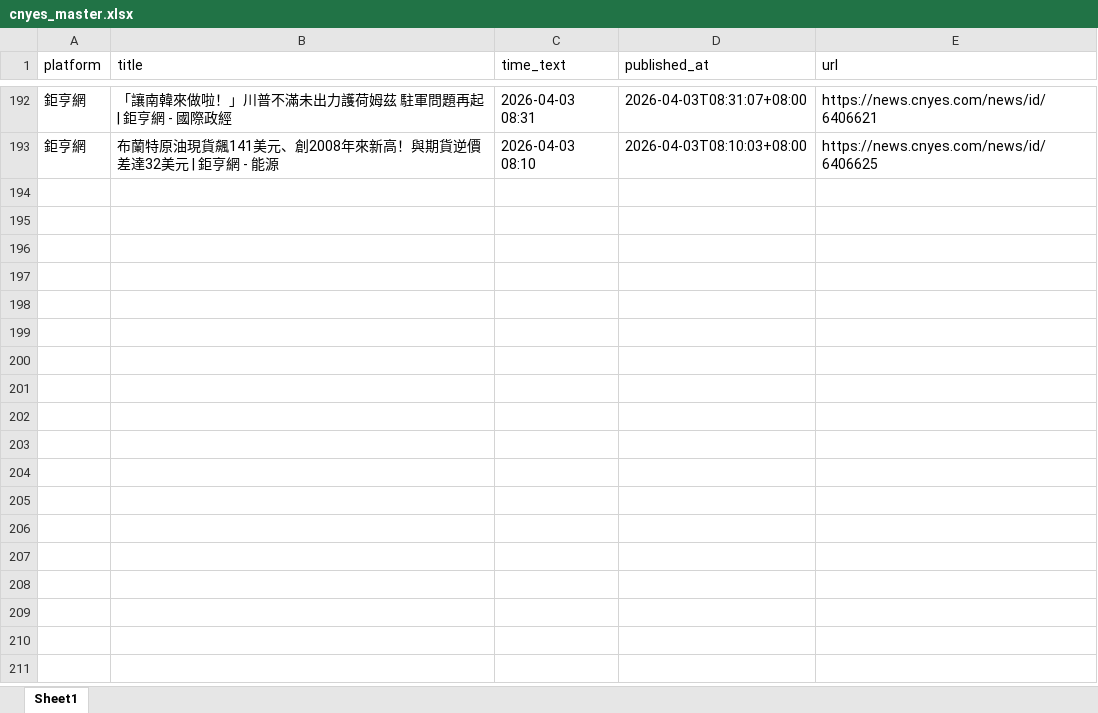
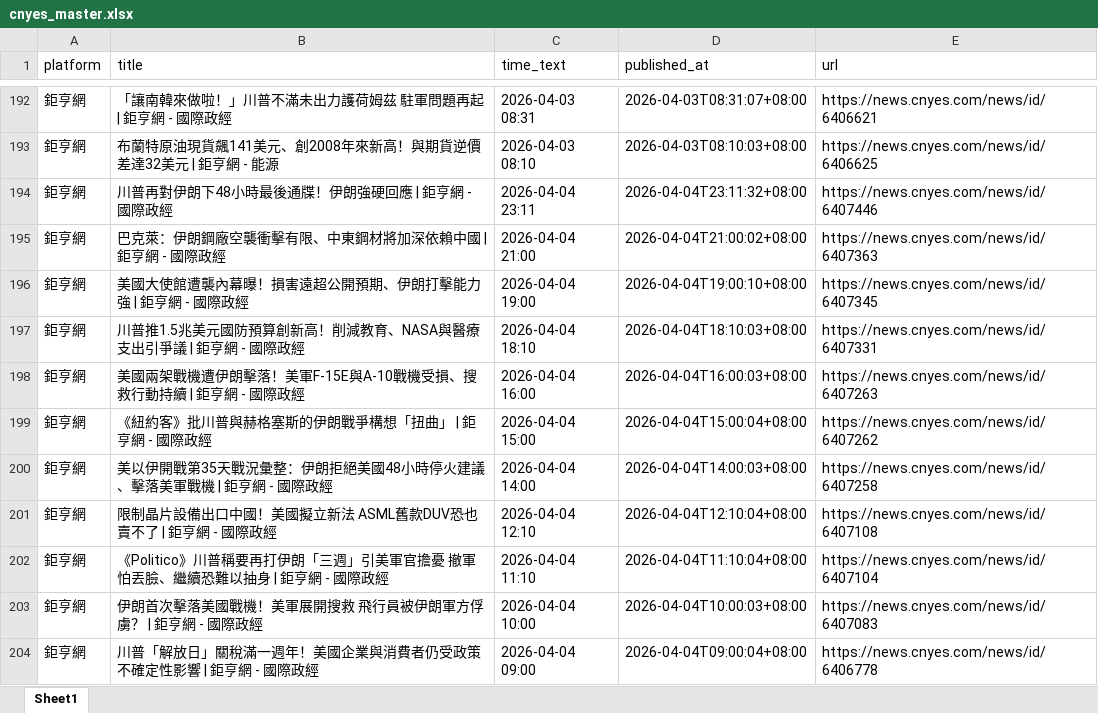
Before and after one commit to hong-ggg/MNB, an Excel workbook: news_push_data/master/cnyes_master.xlsx, sheet Sheet1, drawn as a sheet; only a part is shown, gaps mark what is left out; values as stored, in another font and other column widths than the file's, no borders; the diff names each change by its address in the sheet, - before the commit and + after, or states it on an @@ line.

```diff
--- a/news_push_data/master/cnyes_master.xlsx (sheet Sheet1)
+++ b/news_push_data/master/cnyes_master.xlsx (sheet Sheet1)
+row 194: 鉅亨網 | 川普再對伊朗下48小時最後通牒！伊朗強硬回應 | 鉅亨網 - 國際政經 | 2026-04-04 23:11 | 2026-04-04T23:11:32+08:00 | https://news.cnyes.com/news/id/6407446
+row 195: 鉅亨網 | 巴克萊：伊朗鋼廠空襲衝擊有限、中東鋼材將加深依賴中國 | 鉅亨網 - 國際政經 | 2026-04-04 21:00 | 2026-04-04T21:00:02+08:00 | https://news.cnyes.com/news/id/6407363
+row 196: 鉅亨網 | 美國大使館遭襲內幕曝！損害遠超公開預期、伊朗打擊能力強 | 鉅亨網 - 國際政經 | 2026-04-04 19:00 | 2026-04-04T19:00:10+08:00 | https://news.cnyes.com/news/id/6407345
+row 197: 鉅亨網 | 川普推1.5兆美元國防預算創新高！削減教育、NASA與醫療支出引爭議 | 鉅亨網 - 國際政經 | 2026-04-04 18:10 | 2026-04-04T18:10:03+08:00 | https://news.cnyes.com/news/id/6407331
+row 198: 鉅亨網 | 美國兩架戰機遭伊朗擊落！美軍F-15E與A-10戰機受損、搜救行動持續 | 鉅亨網 - 國際政經 | 2026-04-04 16:00 | 2026-04-04T16:00:03+08:00 | https://news.cnyes.com/news/id/6407263
+row 199: 鉅亨網 | 《紐約客》批川普與赫格塞斯的伊朗戰爭構想「扭曲」 | 鉅亨網 - 國際政經 | 2026-04-04 15:00 | 2026-04-04T15:00:04+08:00 | https://news.cnyes.com/news/id/6407262
+row 200: 鉅亨網 | 美以伊開戰第35天戰況彙整：伊朗拒絕美國48小時停火建議、擊落美軍戰機 | 鉅亨網 - 國際政經 | 2026-04-04 14:00 | 2026-04-04T14:00:03+08:00 | https://news.cnyes.com/news/id/6407258
+row 201: 鉅亨網 | 限制晶片設備出口中國！美國擬立新法 ASML舊款DUV恐也賣不了 | 鉅亨網 - 國際政經 | 2026-04-04 12:10 | 2026-04-04T12:10:04+08:00 | https://news.cnyes.com/news/id/6407108
+row 202: 鉅亨網 | 《Politico》川普稱要再打伊朗「三週」引美軍官擔憂 撤軍怕丟臉、繼續恐難以抽身 | 鉅亨網 - 國際政經 | 2026-04-04 11:10 | 2026-04-04T11:10:04+08:00 | https://news.cnyes.com/news/id/6407104
+row 203: 鉅亨網 | 伊朗首次擊落美國戰機！美軍展開搜救 飛行員被伊朗軍方俘虜？ | 鉅亨網 - 國際政經 | 2026-04-04 10:00 | 2026-04-04T10:00:03+08:00 | https://news.cnyes.com/news/id/6407083
+row 204: 鉅亨網 | 川普「解放日」關稅滿一週年！美國企業與消費者仍受政策不確定性影響 | 鉅亨網 - 國際政經 | 2026-04-04 09:00 | 2026-04-04T09:00:04+08:00 | https://news.cnyes.com/news/id/6406778
```
Also changed, not shown: news_push_data/master/cna_master.xlsx, news_push_data/telegram/message.xlsx, 2 other files.
